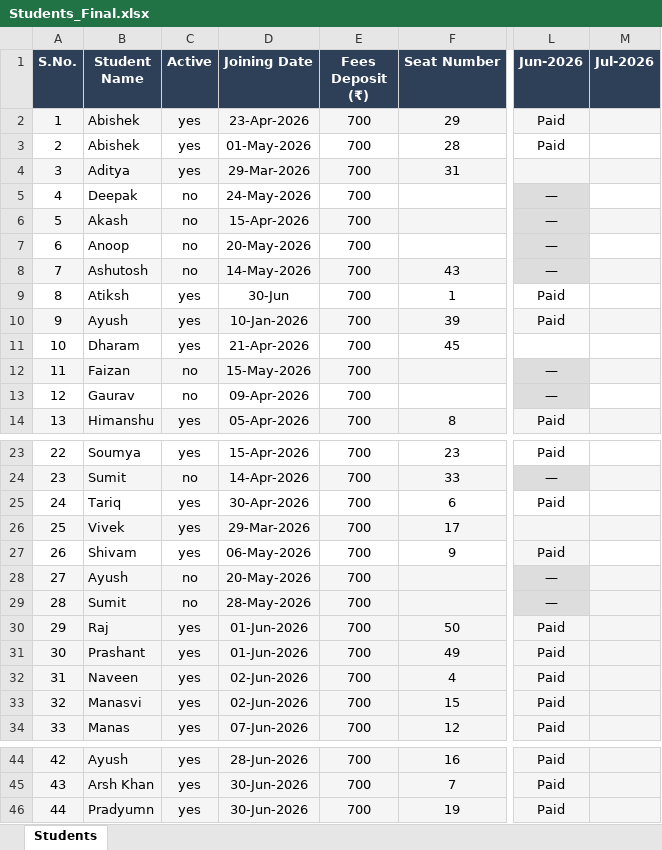
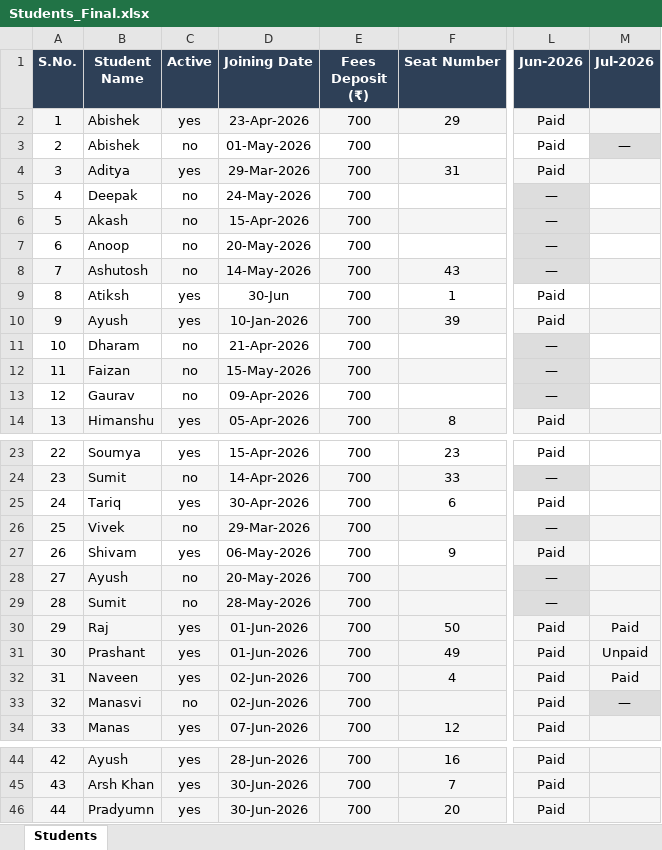
Before and after one commit to Swapnilbaranwal/friends-library_bareilly, an Excel workbook: public/Students_Final.xlsx, sheet Students, drawn as a sheet; only a part is shown, gaps mark what is left out; values as stored, in another font and other column widths than the file's, no borders; the diff names each change by its address in the sheet, - before the commit and + after, or states it on an @@ line.

Commit message:
updated

```diff
--- a/public/Students_Final.xlsx (sheet Students)
+++ b/public/Students_Final.xlsx (sheet Students)
-C3 (Active): yes
+C3 (Active): no
-F3 (Seat Number): 28
+F3 (Seat Number): (empty)
-M3 (Jul-2026): (empty)
+M3 (Jul-2026): —
-M3 fill: none
+M3 fill: #DDDDDD
-L4 (Jun-2026): (empty)
+L4 (Jun-2026): Paid
-C11 (Active): yes
+C11 (Active): no
-F11 (Seat Number): 45
+F11 (Seat Number): (empty)
-L11 (Jun-2026): (empty)
+L11 (Jun-2026): —
-L11 fill: none
+L11 fill: #DDDDDD
-C26 (Active): yes
+C26 (Active): no
-F26 (Seat Number): 17
+F26 (Seat Number): (empty)
-L26 (Jun-2026): (empty)
+L26 (Jun-2026): —
-M30 (Jul-2026): (empty)
+M30 (Jul-2026): Paid
-M31 (Jul-2026): (empty)
+M31 (Jul-2026): Unpaid
-M32 (Jul-2026): (empty)
+M32 (Jul-2026): Paid
-C33 (Active): yes
+C33 (Active): no
-F33 (Seat Number): 15
+F33 (Seat Number): (empty)
-M33 (Jul-2026): (empty)
+M33 (Jul-2026): —
-F46 (Seat Number): 19
+F46 (Seat Number): 20
```
